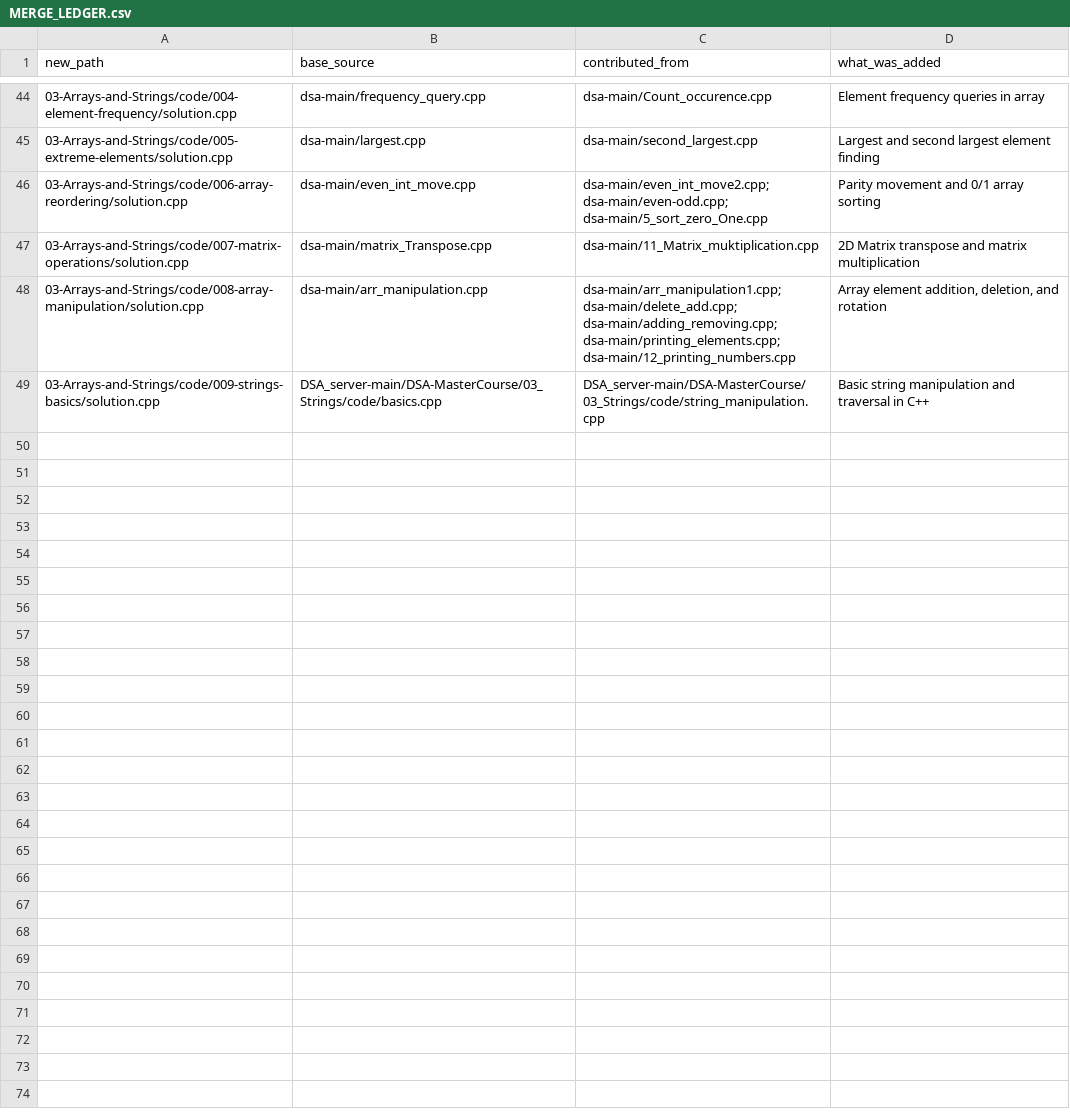
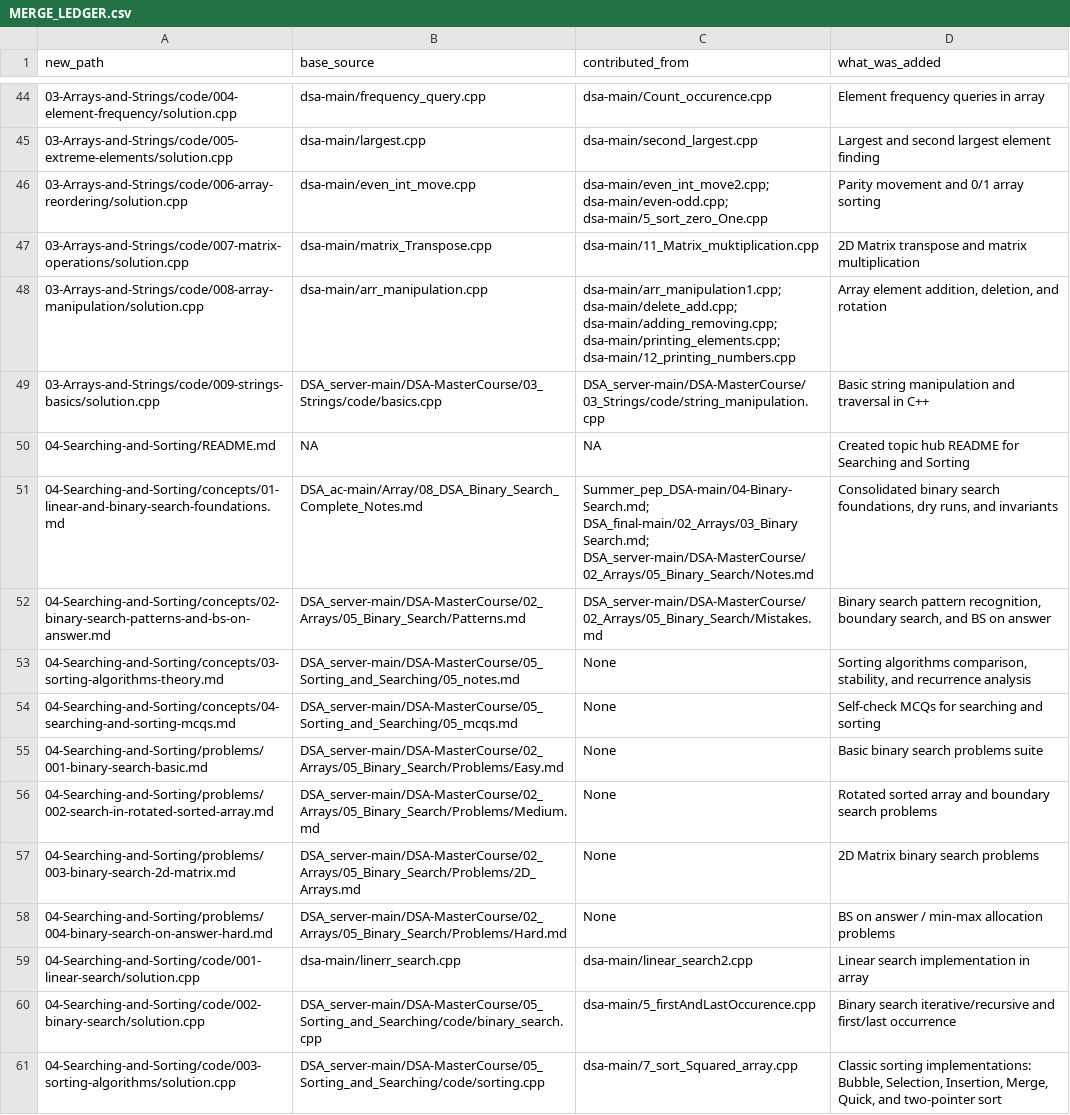
Before and after one commit to Raviranjan010/Complete_DSA_from_basic, a CSV file: _meta/MERGE_LEDGER.csv, drawn as a sheet; only a part is shown, gaps mark what is left out.

Commit message:
feat(04-Searching-and-Sorting): consolidate binary search, BS on answer, sorting notes, and code

```diff
--- a/_meta/MERGE_LEDGER.csv
+++ b/_meta/MERGE_LEDGER.csv
@@ -49 +49,13 @@ new_path,base_source,contributed_from,what_was_added
 03-Arrays-and-Strings/code/009-strings-basics/solution.cpp,DSA_server-main/DSA-MasterCourse/03_Strings/code/basics.cpp,DSA_server-main/DSA-MasterCourse/03_Strings/code/string_manipulation.cpp,Basic string manipulation and traversal in C++
+04-Searching-and-Sorting/README.md,NA,NA,Created topic hub README for Searching and Sorting
+04-Searching-and-Sorting/concepts/01-linear-and-binary-search-foundations.md,DSA_ac-main/Array/08_DSA_Binary_Search_Complete_Notes.md,Summer_pep_DSA-main/04-Binary-Search.md; DSA_final-main/02_Arrays/03_Binary Search.md; DSA_server-main/DSA-MasterCourse/02_Arrays/05_Binary_Search/Notes.md,"Consolidated binary search foundations, dry runs, and invariants"
+04-Searching-and-Sorting/concepts/02-binary-search-patterns-and-bs-on-answer.md,DSA_server-main/DSA-MasterCourse/02_Arrays/05_Binary_Search/Patterns.md,DSA_server-main/DSA-MasterCourse/02_Arrays/05_Binary_Search/Mistakes.md,"Binary search pattern recognition, boundary search, and BS on answer"
+04-Searching-and-Sorting/concepts/03-sorting-algorithms-theory.md,DSA_server-main/DSA-MasterCourse/05_Sorting_and_Searching/05_notes.md,None,"Sorting algorithms comparison, stability, and recurrence analysis"
+04-Searching-and-Sorting/concepts/04-searching-and-sorting-mcqs.md,DSA_server-main/DSA-MasterCourse/05_Sorting_and_Searching/05_mcqs.md,None,Self-check MCQs for searching and sorting
+04-Searching-and-Sorting/problems/001-binary-search-basic.md,DSA_server-main/DSA-MasterCourse/02_Arrays/05_Binary_Search/Problems/Easy.md,None,Basic binary search problems suite
+04-Searching-and-Sorting/problems/002-search-in-rotated-sorted-array.md,DSA_server-main/DSA-MasterCourse/02_Arrays/05_Binary_Search/Problems/Medium.md,None,Rotated sorted array and boundary search problems
+04-Searching-and-Sorting/problems/003-binary-search-2d-matrix.md,DSA_server-main/DSA-MasterCourse/02_Arrays/05_Binary_Search/Problems/2D_Arrays.md,None,2D Matrix binary search problems
+04-Searching-and-Sorting/problems/004-binary-search-on-answer-hard.md,DSA_server-main/DSA-MasterCourse/02_Arrays/05_Binary_Search/Problems/Hard.md,None,BS on answer / min-max allocation problems
+04-Searching-and-Sorting/code/001-linear-search/solution.cpp,dsa-main/linerr_search.cpp,dsa-main/linear_search2.cpp,Linear search implementation in array
+04-Searching-and-Sorting/code/002-binary-search/solution.cpp,DSA_server-main/DSA-MasterCourse/05_Sorting_and_Searching/code/binary_search.cpp,dsa-main/5_firstAndLastOccurence.cpp,Binary search iterative/recursive and first/last occurrence
+04-Searching-and-Sorting/code/003-sorting-algorithms/solution.cpp,DSA_server-main/DSA-MasterCourse/05_Sorting_and_Searching/code/sorting.cpp,dsa-main/7_sort_Squared_array.cpp,"Classic sorting implementations: Bubble, Selection, Insertion, Merge, Quick, and two-pointer sort"
```
Also changed, not shown: 16 other files.
